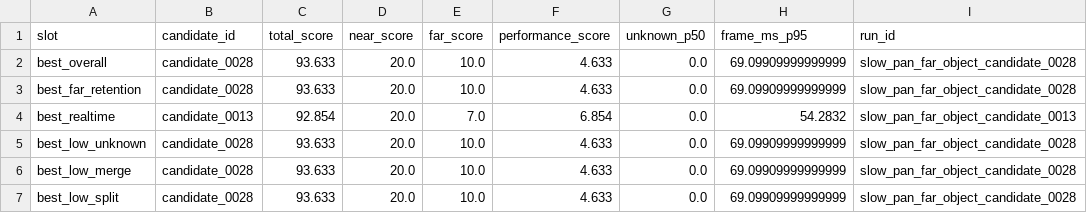
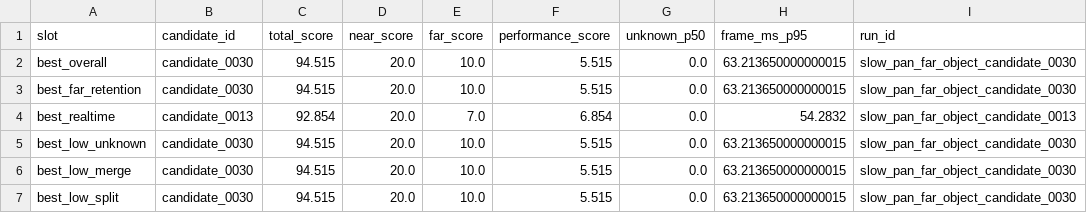
Before and after one commit to chunhaizh-cyber/D455, a CSV file: leaderboards/replay_motion_slow_pan_001/pareto_front.csv, drawn as a sheet.

```diff
--- a/leaderboards/replay_motion_slow_pan_001/pareto_front.csv
+++ b/leaderboards/replay_motion_slow_pan_001/pareto_front.csv
@@ -1,7 +1,7 @@
 slot,candidate_id,total_score,near_score,far_score,performance_score,unknown_p50,frame_ms_p95,run_id
-best_overall,candidate_0028,93.633,20.0,10.0,4.633,0.0,69.09909999999999,slow_pan_far_object_candidate_0028
-best_far_retention,candidate_0028,93.633,20.0,10.0,4.633,0.0,69.09909999999999,slow_pan_far_object_candidate_0028
+best_overall,candidate_0030,94.515,20.0,10.0,5.515,0.0,63.213650000000015,slow_pan_far_object_candidate_0030
+best_far_retention,candidate_0030,94.515,20.0,10.0,5.515,0.0,63.213650000000015,slow_pan_far_object_candidate_0030
 best_realtime,candidate_0013,92.854,20.0,7.0,6.854,0.0,54.2832,slow_pan_far_object_candidate_0013
-best_low_unknown,candidate_0028,93.633,20.0,10.0,4.633,0.0,69.09909999999999,slow_pan_far_object_candidate_0028
-best_low_merge,candidate_0028,93.633,20.0,10.0,4.633,0.0,69.09909999999999,slow_pan_far_object_candidate_0028
-best_low_split,candidate_0028,93.633,20.0,10.0,4.633,0.0,69.09909999999999,slow_pan_far_object_candidate_0028
+best_low_unknown,candidate_0030,94.515,20.0,10.0,5.515,0.0,63.213650000000015,slow_pan_far_object_candidate_0030
+best_low_merge,candidate_0030,94.515,20.0,10.0,5.515,0.0,63.213650000000015,slow_pan_far_object_candidate_0030
+best_low_split,candidate_0030,94.515,20.0,10.0,5.515,0.0,63.213650000000015,slow_pan_far_object_candidate_0030
```
Also changed, not shown: leaderboards/replay_motion_slow_pan_001/leaderboard.csv, 10 other files.
